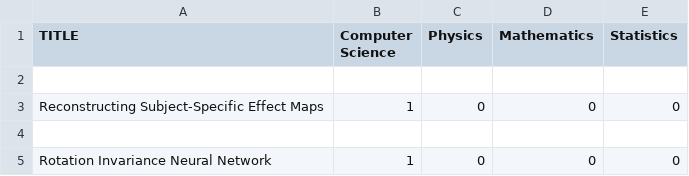
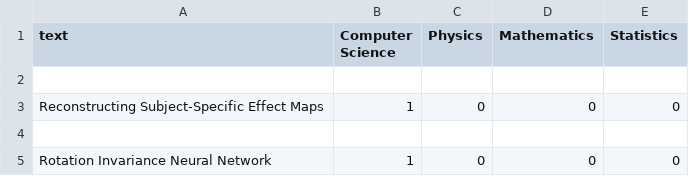
Before and after one commit to QuonnorGraygar/AnagramClouds, a CSV file: title_topic.csv, drawn as a sheet; only a part is shown.

Commit message:
Update title_topic.csv

```diff
--- a/title_topic.csv
+++ b/title_topic.csv
@@ -1,2 +1,2 @@
-TITLE,Computer Science,Physics,Mathematics,Statistics
+text,Computer Science,Physics,Mathematics,Statistics
 
```
